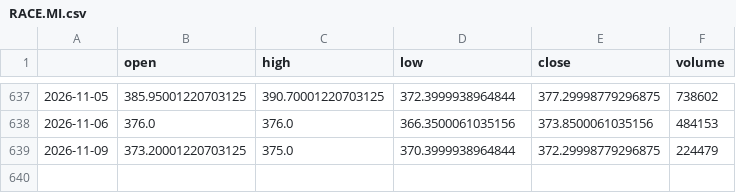
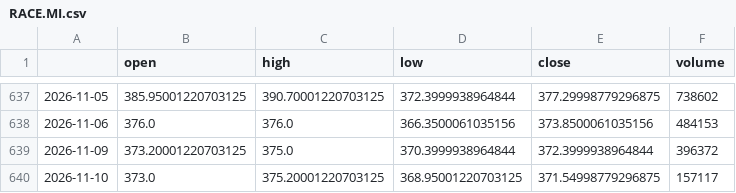
Before and after one commit to RazAndAlex/forecast-duel, a CSV file: data/prices/RACE.MI.csv, drawn as a sheet; only a part is shown, gaps mark what is left out.

```diff
--- a/data/prices/RACE.MI.csv
+++ b/data/prices/RACE.MI.csv
@@ -638,2 +638,3 @@
 2026-11-06,376.0,376.0,366.3500061035156,373.8500061035156,484153
-2026-11-09,373.20001220703125,375.0,370.3999938964844,372.29998779296875,224479
+2026-11-09,373.20001220703125,375.0,370.3999938964844,372.3999938964844,396372
+2026-11-10,373.0,375.20001220703125,368.95001220703125,371.54998779296875,157117
```
Also changed, not shown: data/prices/AMZN.csv, data/prices/GOOGL.csv, 13 other files.
